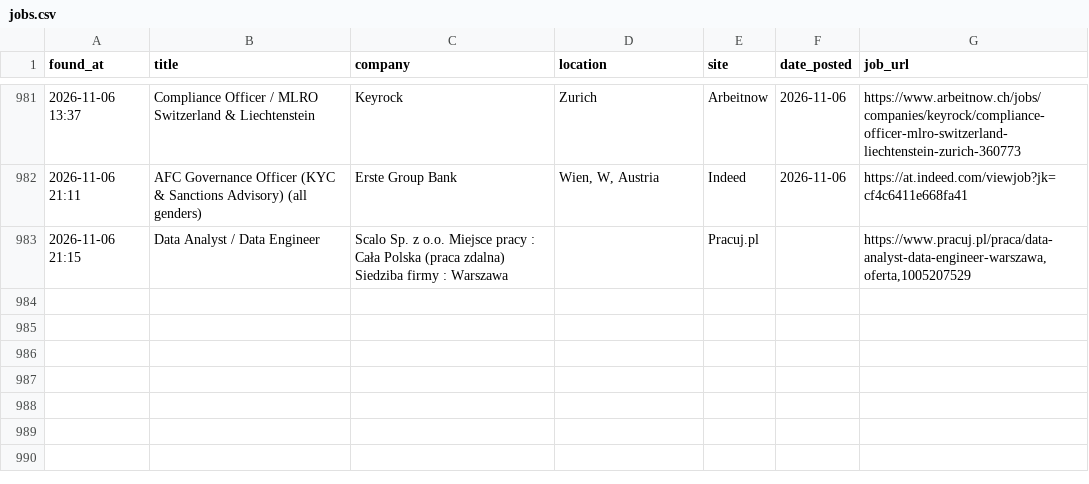
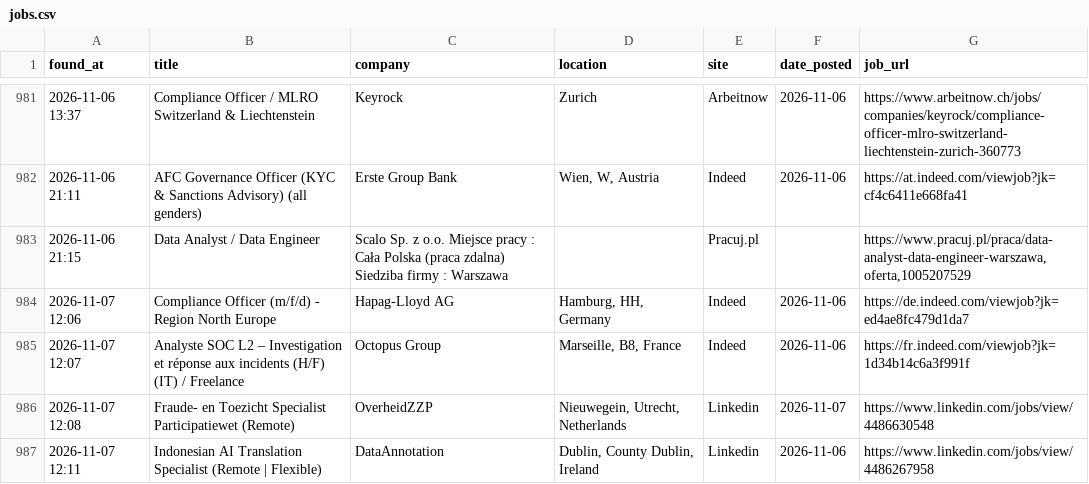
Before and after one commit to trpelka/job-scraper-bot, a CSV file: jobs.csv, drawn as a sheet; only a part is shown, gaps mark what is left out; the diff names each change by its address in the sheet, - before the commit and + after, or states it on an @@ line.

```diff
--- a/jobs.csv
+++ b/jobs.csv
+row 984: 2026-11-07 12:06 | Compliance Officer (m/f/d) - Region North Europe | Hapag-Lloyd AG | Hamburg, HH, Germany | Indeed | 2026-11-06 | https://de.indeed.com/viewjob?jk=ed4ae8fc479d1da7
+row 985: 2026-11-07 12:07 | Analyste SOC L2 – Investigation et réponse aux incidents (H/F) (IT) / Freelance | Octopus Group | Marseille, B8, France | Indeed | 2026-11-06 | https://fr.indeed.com/viewjob?jk=1d34b14c6a3f991f
+row 986: 2026-11-07 12:08 | Fraude- en Toezicht Specialist Participatiewet (Remote) | OverheidZZP | Nieuwegein, Utrecht, Netherlands | Linkedin | 2026-11-07 | https://www.linkedin.com/jobs/view/4486630548
+row 987: 2026-11-07 12:11 | Indonesian AI Translation Specialist (Remote | Flexible) | DataAnnotation | Dublin, County Dublin, Ireland | Linkedin | 2026-11-06 | https://www.linkedin.com/jobs/view/4486267958
```
Also changed, not shown: 1 other file.
